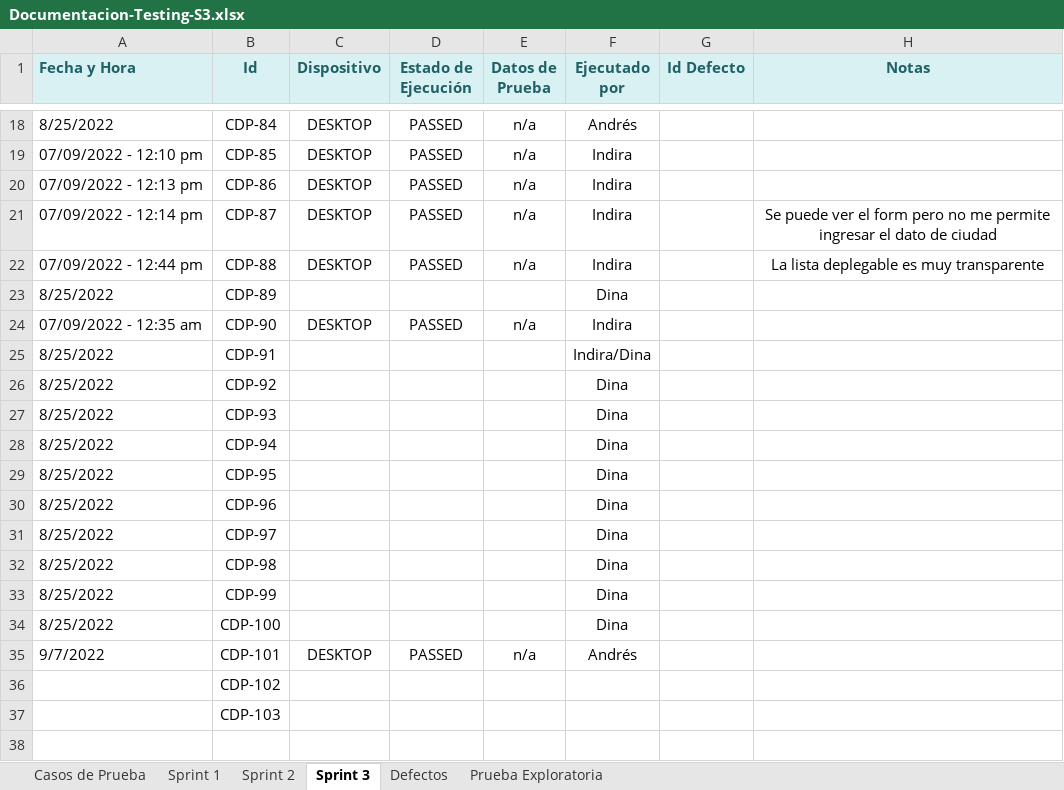
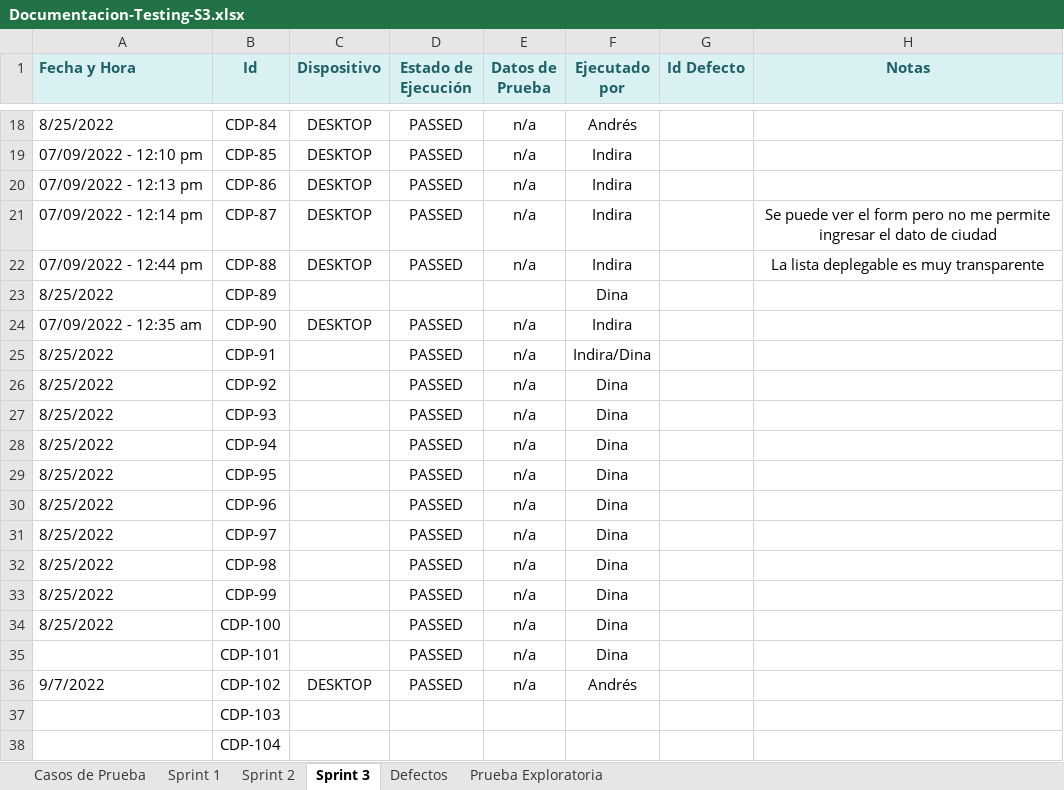
Before and after one commit to VilattaRomina/Wesped, an Excel workbook: Testing/Sprint 3/Casos-de-prueba/Documentacion-Testing-S3.xlsx, sheet Sprint 3, drawn as a sheet; only a part is shown, gaps mark what is left out; values as stored, in another font and other column widths than the file's, no borders; charts and pictures not drawn; the diff names each change by its address in the sheet, - before the commit and + after, or states it on an @@ line.

Commit message:
template casos de pruebas

```diff
--- a/Testing/Sprint 3/Casos-de-prueba/Documentacion-Testing-S3.xlsx (sheet Sprint 3)
+++ b/Testing/Sprint 3/Casos-de-prueba/Documentacion-Testing-S3.xlsx (sheet Sprint 3)
-D25:D34 (Estado de Ejecución): (empty)
+D25:D34 (Estado de Ejecución): PASSED
-E25:E34 (Datos de Prueba): (empty)
+E25:E34 (Datos de Prueba): n/a
-A35 (Fecha y Hora): 9/7/2022
+A35 (Fecha y Hora): (empty)
-C35 (Dispositivo): DESKTOP
+C35 (Dispositivo): (empty)
-F35 (Ejecutado por): Andrés
+F35 (Ejecutado por): Dina
-A36 (Fecha y Hora): (empty)
+A36 (Fecha y Hora): 9/7/2022
-C36 (Dispositivo): (empty)
+C36 (Dispositivo): DESKTOP
-D36 (Estado de Ejecución): (empty)
+D36 (Estado de Ejecución): PASSED
-E36 (Datos de Prueba): (empty)
+E36 (Datos de Prueba): n/a
-F36 (Ejecutado por): (empty)
+F36 (Ejecutado por): Andrés
+row 38:  | CDP-104
```
Also changed, not shown: sheet Casos de Prueba, charts or pictures, 1 other file.
